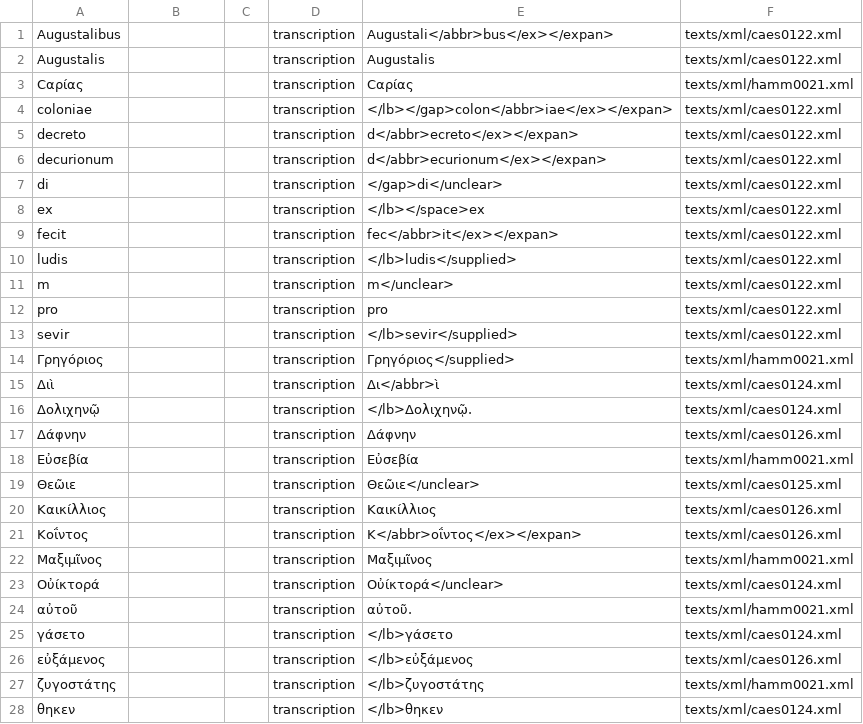
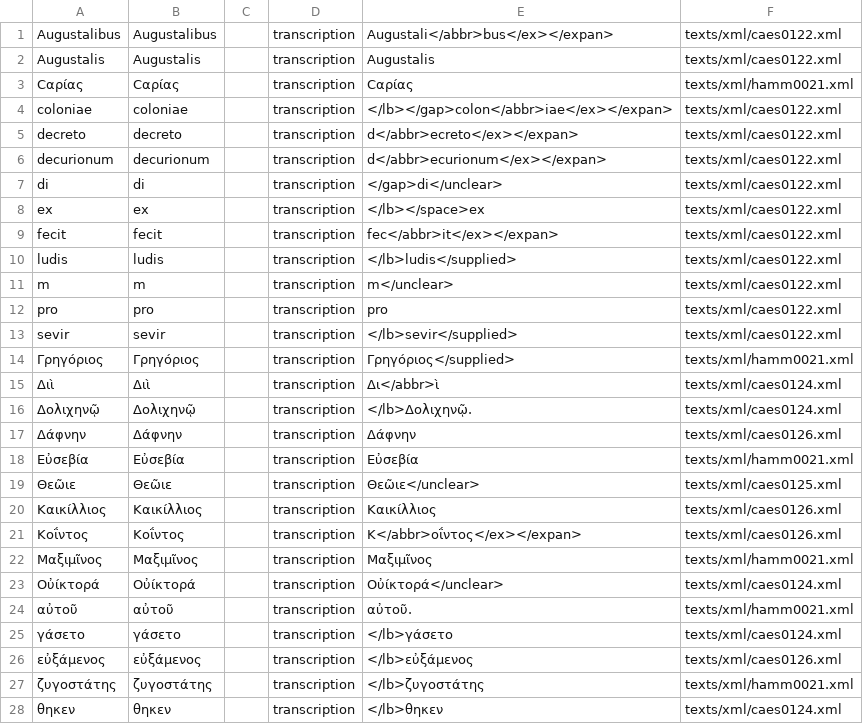
Before and after one commit to lmcnulty/iip-word-lists, a CSV file: docs/wordlist_.csv, drawn as a sheet; only a part is shown; the diff covers the shown part only; the diff names each change by its address in the sheet, - before the commit and + after, or states it on an @@ line.

```diff
--- a/docs/wordlist_.csv
+++ b/docs/wordlist_.csv
-B1: (empty)
+B1: Augustalibus
-B2: (empty)
+B2: Augustalis
-B3: (empty)
+B3: Cαρίας
-B4: (empty)
+B4: coloniae
-B5: (empty)
+B5: decreto
-B6: (empty)
+B6: decurionum
-B7: (empty)
+B7: di
-B8: (empty)
+B8: ex
-B9: (empty)
+B9: fecit
-B10: (empty)
+B10: ludis
-B11: (empty)
+B11: m
-B12: (empty)
+B12: pro
-B13: (empty)
+B13: sevir
-B14: (empty)
+B14: Γρηγόριος
-B15: (empty)
+B15: Διὶ
-B16: (empty)
+B16: Δολιχηνῷ
-B17: (empty)
+B17: Δάφνην
-B18: (empty)
+B18: Εὐσεβία
-B19: (empty)
+B19: Θεῶιε
-B20: (empty)
+B20: Καικίλλιος
-B21: (empty)
+B21: Κοΐντος
-B22: (empty)
+B22: Μαξιμῖνος
-B23: (empty)
+B23: Οὐίκτορά
-B24: (empty)
+B24: αὐτοῦ
-B25: (empty)
+B25: γάσετο
-B26: (empty)
+B26: εὐξάμενος
-B27: (empty)
+B27: ζυγοστάτης
-B28: (empty)
+B28: θηκεν
```
Also changed, not shown: 34 edited cells elsewhere in this file, docs/wordlist_la.csv, 20 other files.
